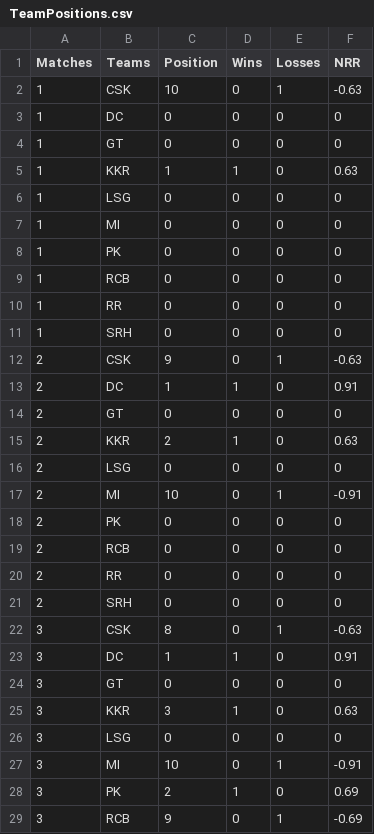
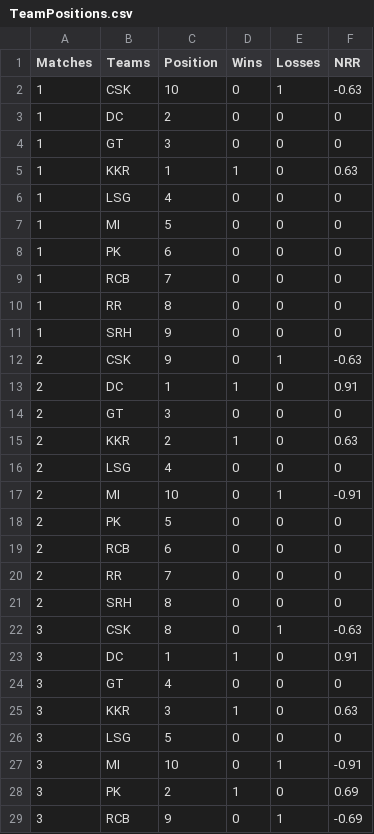
Before and after one commit to tirumalramidi/IPL_SeasonOverview, a CSV file: data/TeamPositions.csv, drawn as a sheet; only a part is shown; the diff covers the shown part only.

```diff
--- a/data/TeamPositions.csv
+++ b/data/TeamPositions.csv
@@ -3,2 +3,2 @@
-1,DC,0,0,0,0,,
-1,GT,0,0,0,0,,
+1,DC,2,0,0,0
+1,GT,3,0,0,0
@@ -6,6 +6,6 @@
-1,LSG,0,0,0,0,,
-1,MI,0,0,0,0,,
-1,PK,0,0,0,0,,
-1,RCB,0,0,0,0,,
-1,RR,0,0,0,0,,
-1,SRH,0,0,0,0,,
+1,LSG,4,0,0,0
+1,MI,5,0,0,0
+1,PK,6,0,0,0
+1,RCB,7,0,0,0
+1,RR,8,0,0,0
+1,SRH,9,0,0,0
@@ -14 +14 @@
-2,GT,0,0,0,0,,
+2,GT,3,0,0,0
@@ -16 +16 @@
-2,LSG,0,0,0,0,,
+2,LSG,4,0,0,0
@@ -18,4 +18,4 @@
-2,PK,0,0,0,0,,
-2,RCB,0,0,0,0,,
-2,RR,0,0,0,0,,
-2,SRH,0,0,0,0,,
+2,PK,5,0,0,0
+2,RCB,6,0,0,0
+2,RR,7,0,0,0
+2,SRH,8,0,0,0
@@ -24 +24 @@
-3,GT,0,0,0,0,,
+3,GT,4,0,0,0
@@ -26 +26 @@
-3,LSG,0,0,0,0,,
+3,LSG,5,0,0,0
```
Also changed, not shown: 2 edited cells elsewhere in this file, 4 other files.
